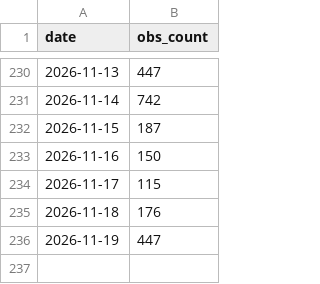
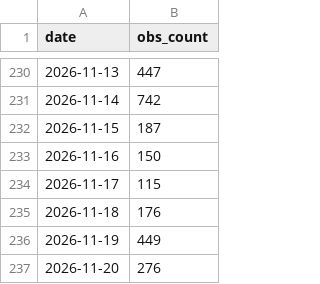
Before and after one commit to halltony/lothianbirds, a CSV file: docs/daily_obs_counts.csv, drawn as a sheet; only a part is shown, gaps mark what is left out.

```diff
--- a/docs/daily_obs_counts.csv
+++ b/docs/daily_obs_counts.csv
@@ -235,2 +235,3 @@ date,obs_count
 2026-11-18,176
-2026-11-19,447
+2026-11-19,449
+2026-11-20,276
```
Also changed, not shown: docs/monthly_obs_counts.csv, 6 other files.
